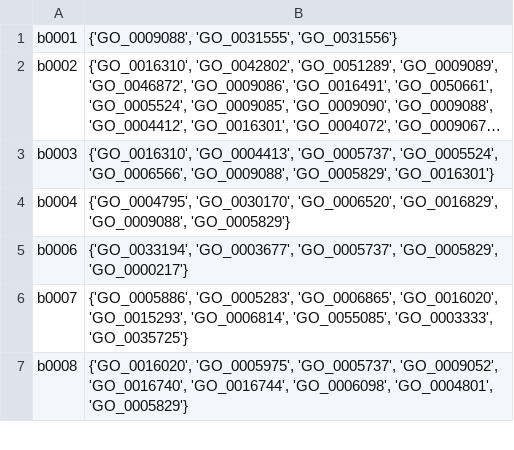
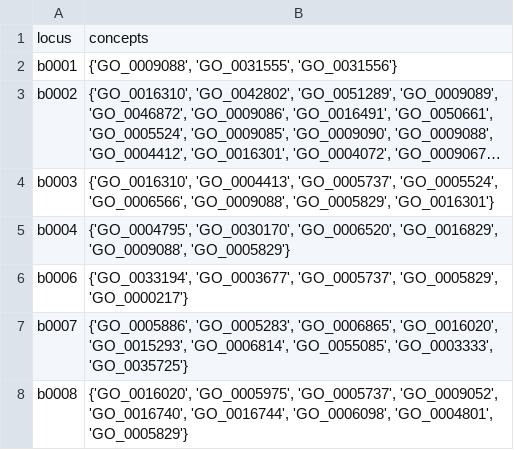
Before and after one commit to yfxiang0112/Aligned, a CSV file: rules/GO/goa_gene2go.csv, drawn as a sheet; only a part is shown; long unchanged cells end in ….

```diff
--- a/rules/GO/goa_gene2go.csv
+++ b/rules/GO/goa_gene2go.csv
@@ -1 +1,2 @@
+locus,concepts
 b0001,"{'GO_0009088', 'GO_0031555', 'GO_0031556'}"
```
Also changed, not shown: 4 other files.
